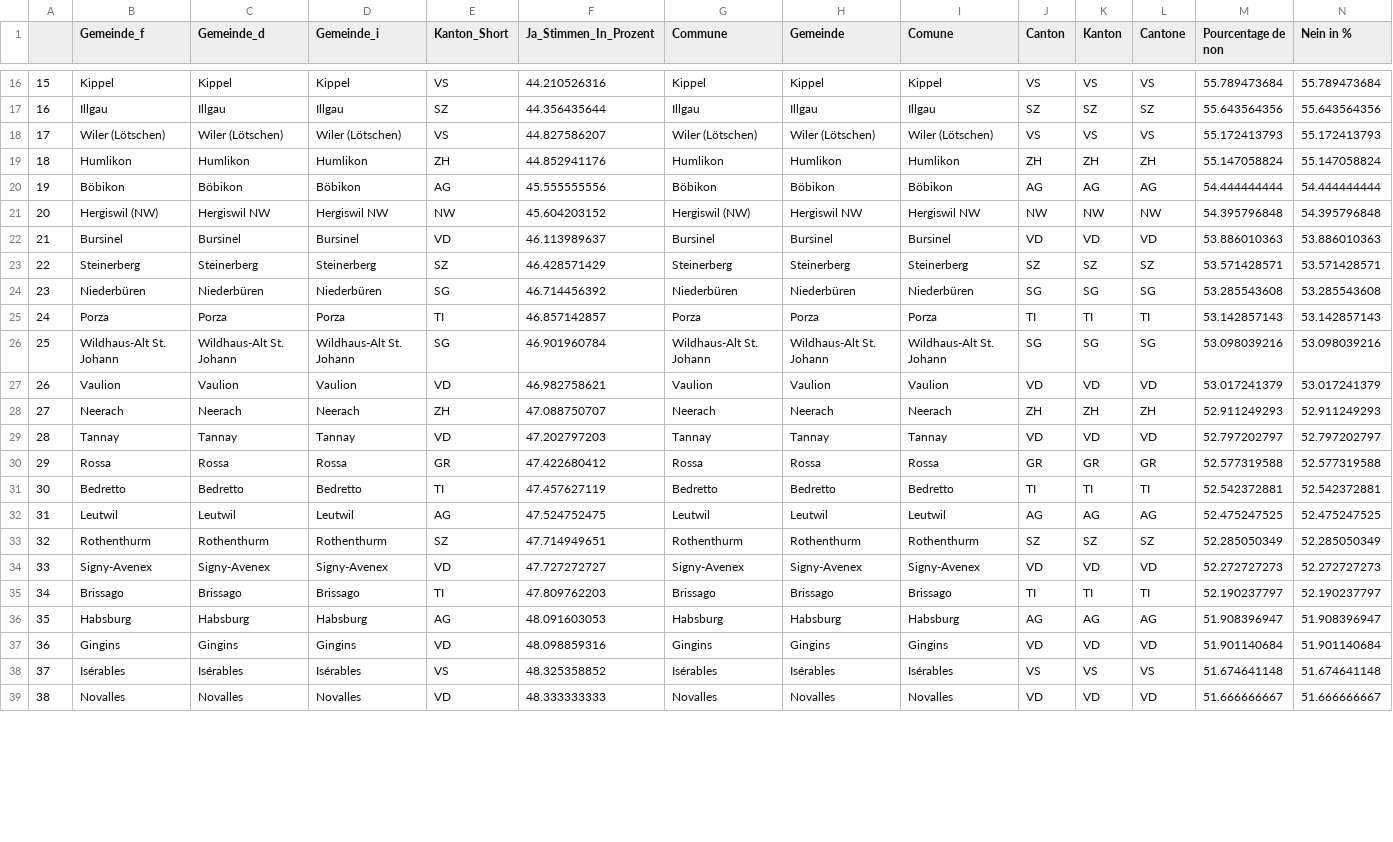
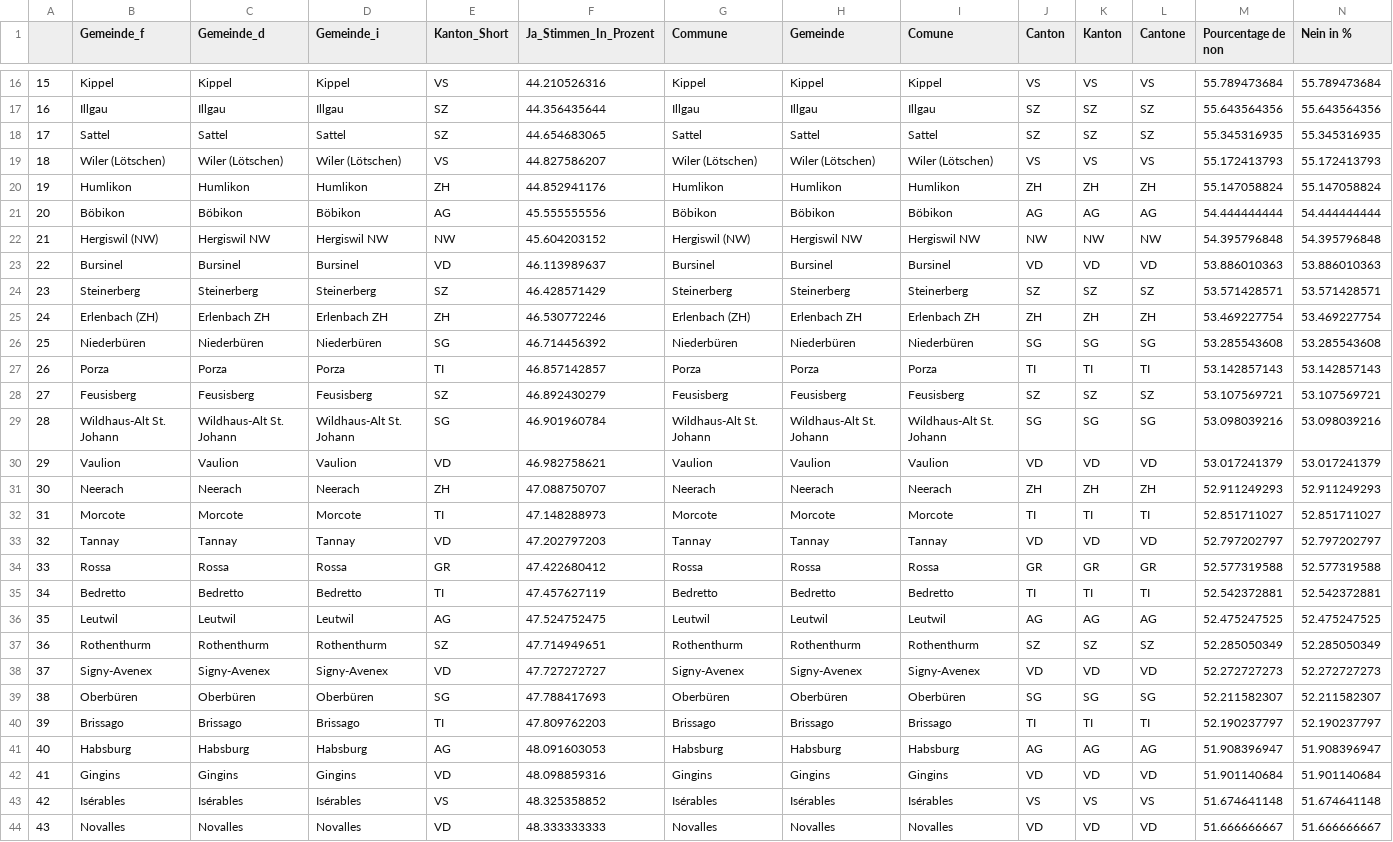
Before and after one commit to awp-finanznachrichten/lena_november2021, a CSV file: Tableaux/infi_flop.csv, drawn as a sheet; only a part is shown, gaps mark what is left out; addresses are those after the commit; rows hold the shown columns only; the diff covers the shown part only; the diff names each change by its address in the sheet, - before the commit and + after, or states it on an @@ line.

```diff
--- a/Tableaux/infi_flop.csv
+++ b/Tableaux/infi_flop.csv
+row 18: 17 | Sattel | Sattel | Sattel | SZ | 44.654683065 | Sattel | Sattel | Sattel | SZ | SZ | SZ | 55.345316935 | 55.345316935
-A19: 17
+A19: 18
-A20: 18
+A20: 19
-A21: 19
+A21: 20
-A22: 20
+A22: 21
-A23: 21
+A23: 22
-A24: 22
+A24: 23
+row 25: 24 | Erlenbach (ZH) | Erlenbach ZH | Erlenbach ZH | ZH | 46.530772246 | Erlenbach (ZH) | Erlenbach ZH | Erlenbach ZH | ZH | ZH | ZH | 53.469227754 | 53.469227754
-A26: 23
+A26: 25
-A27: 24
+A27: 26
+row 28: 27 | Feusisberg | Feusisberg | Feusisberg | SZ | 46.892430279 | Feusisberg | Feusisberg | Feusisberg | SZ | SZ | SZ | 53.107569721 | 53.107569721
-A29: 25
+A29: 28
-A30: 26
+A30: 29
-A31: 27
+A31: 30
+row 32: 31 | Morcote | Morcote | Morcote | TI | 47.148288973 | Morcote | Morcote | Morcote | TI | TI | TI | 52.851711027 | 52.851711027
-A33: 28
+A33: 32
-A34: 29
+A34: 33
-A35: 30
+A35: 34
-A36: 31
+A36: 35
-A37: 32
+A37: 36
-A38: 33
+A38: 37
+row 39: 38 | Oberbüren | Oberbüren | Oberbüren | SG | 47.788417693 | Oberbüren | Oberbüren | Oberbüren | SG | SG | SG | 52.211582307 | 52.211582307
-A40: 34
+A40: 39
-A41: 35
+A41: 40
-A42: 36
+A42: 41
-A43: 37
+A43: 42
-A44: 38
+A44: 43
```
Also changed, not shown: 5 removed rows and 20 edited cells elsewhere in this file, Tableaux/covid_flop.csv, Tableaux/covid_top.csv, 3 other files.
